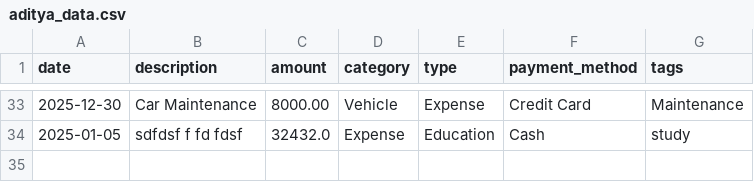
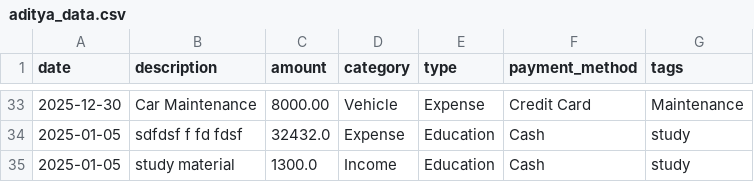
Before and after one commit to hrishikeshpundkar/Finance-Insight-Hub, a CSV file: data/aditya_data.csv (was aditya_data.csv), drawn as a sheet; only a part is shown, gaps mark what is left out; the diff names each change by its address in the sheet, - before the commit and + after, or states it on an @@ line.

```diff
--- a/aditya_data.csv
+++ b/data/aditya_data.csv
+row 35: 2025-01-05 | study material | 1300.0 | Income | Education | Cash | study
```
Also changed, not shown: 9 other files.
